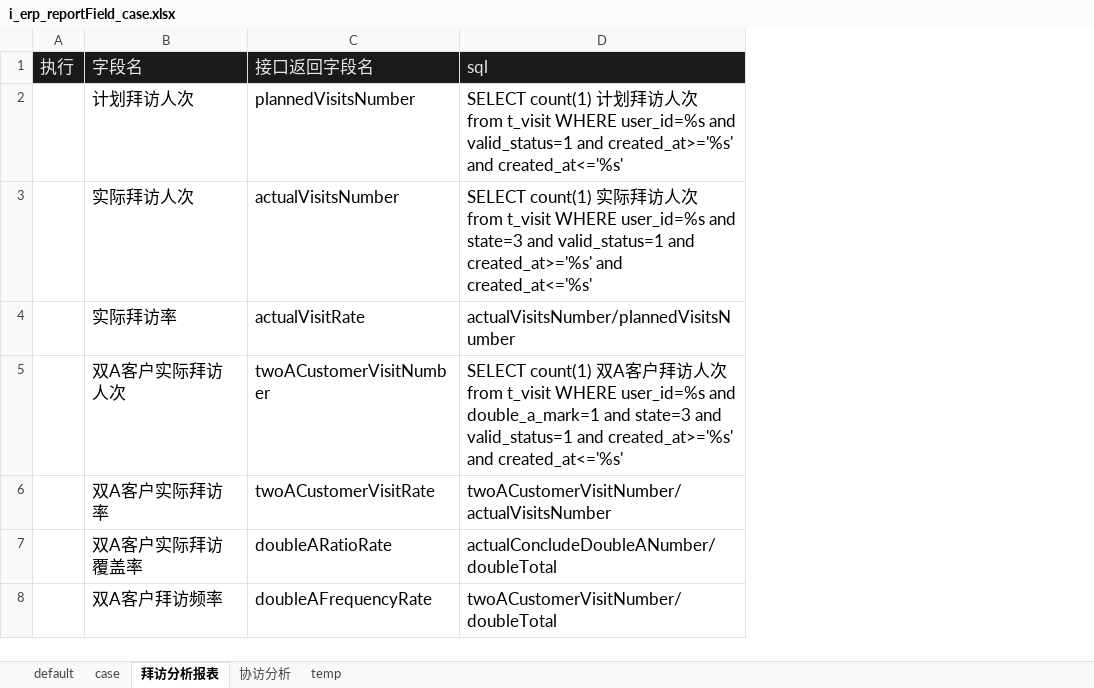
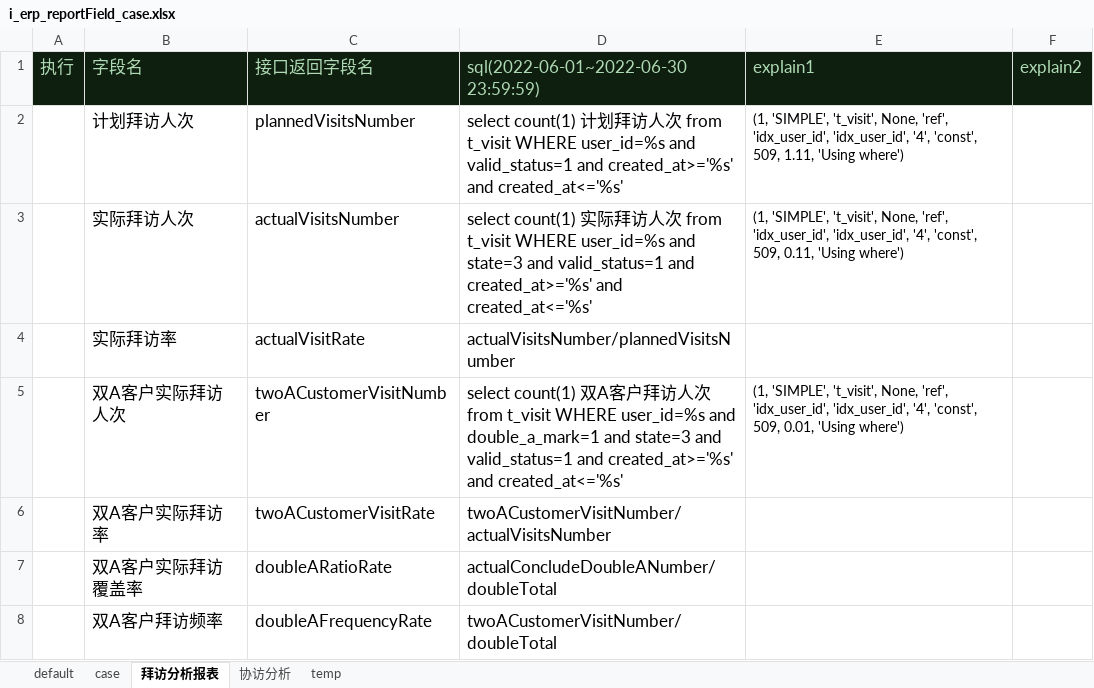
Before and after one commit to skducn/project, an Excel workbook: instance/zyjk/ERP/statisticalReturns/i_erp_reportField_case.xlsx, sheet 拜访分析报表, drawn as a sheet; only a part is shown; values as stored, in another font and other column widths than the file's, no borders; the diff covers the shown part only; the diff names each change by its address in the sheet, - before the commit and + after, or states it on an @@ line.

```diff
--- a/instance/zyjk/ERP/statisticalReturns/i_erp_reportField_case.xlsx (sheet 拜访分析报表)
+++ b/instance/zyjk/ERP/statisticalReturns/i_erp_reportField_case.xlsx (sheet 拜访分析报表)
+column E (explain1), rows 2-5: (1, 'SIMPLE', 't_visit', None, 'ref', 'idx_user_id', 'idx_user_id', '4', 'const', 509, 1.11, 'Using where') | (1, 'SIMPLE', 't_visit', None, 'ref', 'idx_user_id', 'idx_user_id', '4', 'const', 509, 0.11, 'Using where') |  | (1, 'SIMPLE', 't_visit', None, 'ref', 'idx_user_id', 'idx_user_id', '4', 'const', 509, 0.01, 'Using where')
+column F (explain2), empty
-A1:D1 text colour: #E6E6E6
+A1:D1 text colour: #AEDAB3
-D1: sql
+D1: sql(2022-06-01~2022-06-30 23:59:59)
-D2: SELECT count(1) 计…
+D2: select count(1) 计…
-D3: SELECT count(1) 实…
+D3: select count(1) 实…
-D5: SELECT count(1) 双…
+D5: select count(1) 双…
```
Also changed, not shown: 10 edited cells elsewhere in this sheet, sheet temp, sheet 协访分析, sheet case, PO/ExcelPO/saasuser.xlsx, PO/data/var.xlsx, 9 other files.
